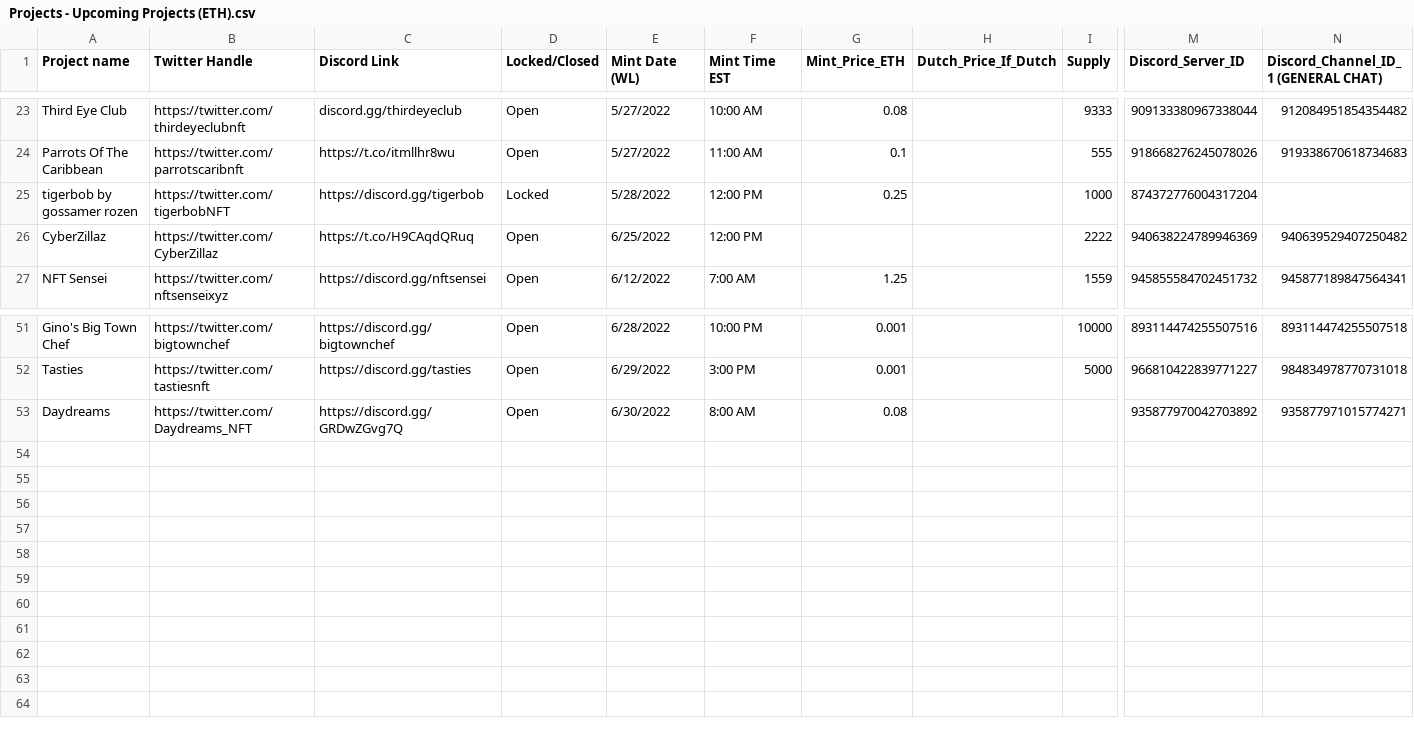
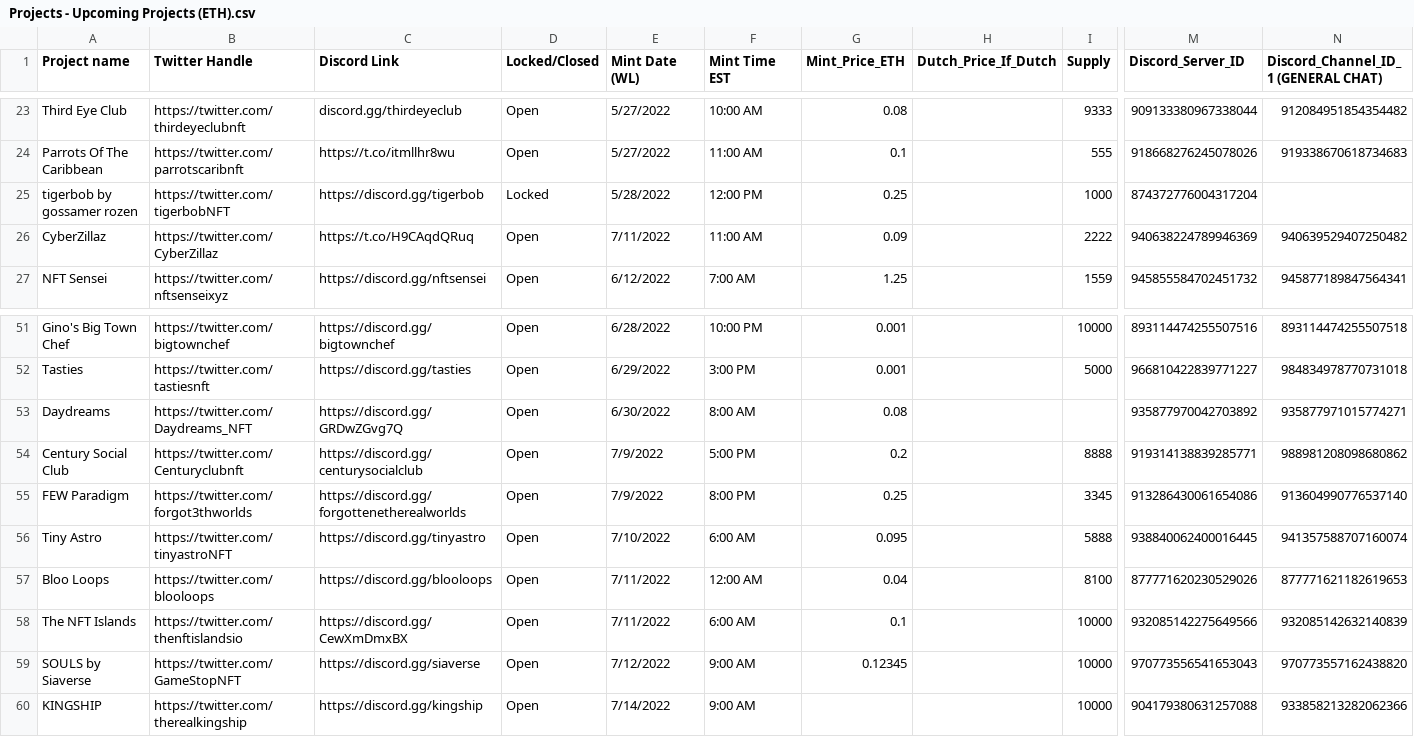
Before and after one commit to leslie-dees/pure_alpha, a CSV file: Projects - Upcoming Projects (ETH).csv, drawn as a sheet; only a part is shown, gaps mark what is left out; rows hold the shown columns only; the diff names each change by its address in the sheet, - before the commit and + after, or states it on an @@ line.

Commit message:
updated upcoming projects

```diff
--- a/Projects - Upcoming Projects (ETH).csv
+++ b/Projects - Upcoming Projects (ETH).csv
-E26 (Mint Date (WL)): 6/25/2022
+E26 (Mint Date (WL)): 7/11/2022
-F26 (Mint Time EST): 12:00 PM
+F26 (Mint Time EST): 11:00 AM
-G26 (Mint_Price_ETH): (empty)
+G26 (Mint_Price_ETH): 0.09
+row 54: Century Social Club | https://twitter.com/Centuryclubnft | https://discord.gg/centurysocialclub | Open | 7/9/2022 | 5:00 PM | 0.2 |  | 8888 | 919314138839285771 | 988981208098680862
+row 55: FEW Paradigm | https://twitter.com/forgot3thworlds | https://discord.gg/forgottenetherealworlds | Open | 7/9/2022 | 8:00 PM | 0.25 |  | 3345 | 913286430061654086 | 913604990776537140
+row 56: Tiny Astro | https://twitter.com/tinyastroNFT | https://discord.gg/tinyastro | Open | 7/10/2022 | 6:00 AM | 0.095 |  | 5888 | 938840062400016445 | 941357588707160074
+row 57: Bloo Loops | https://twitter.com/blooloops | https://discord.gg/blooloops | Open | 7/11/2022 | 12:00 AM | 0.04 |  | 8100 | 877771620230529026 | 877771621182619653
+row 58: The NFT Islands | https://twitter.com/thenftislandsio | https://discord.gg/CewXmDmxBX | Open | 7/11/2022 | 6:00 AM | 0.1 |  | 10000 | 932085142275649566 | 932085142632140839
+row 59: SOULS by Siaverse | https://twitter.com/GameStopNFT | https://discord.gg/siaverse | Open | 7/12/2022 | 9:00 AM | 0.12345 |  | 10000 | 970773556541653043 | 970773557162438820
+row 60: KINGSHIP | https://twitter.com/therealkingship | https://discord.gg/kingship | Open | 7/14/2022 | 9:00 AM |  |  | 10000 | 904179380631257088 | 933858213282062366
```
